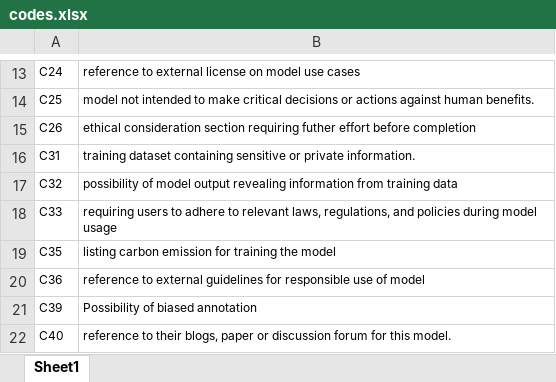
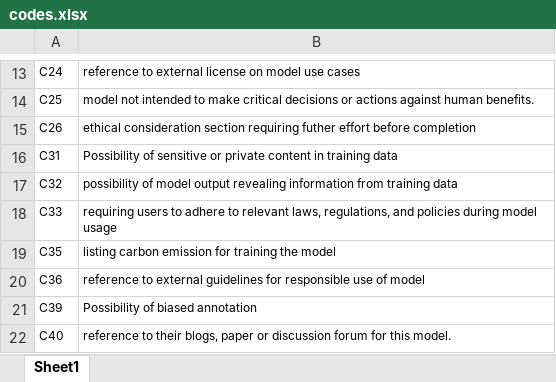
Before and after one commit to Haoyu-Gao/Ethical-Document, an Excel workbook: qualitative codes/codes.xlsx, sheet Sheet1, drawn as a sheet; only a part is shown, gaps mark what is left out; values as stored, in another font and other column widths than the file's, no borders; the diff names each change by its address in the sheet, - before the commit and + after, or states it on an @@ line.

```diff
--- a/qualitative codes/codes.xlsx (sheet Sheet1)
+++ b/qualitative codes/codes.xlsx (sheet Sheet1)
-B16: training dataset containing sensitive or private information.
+B16: Possibility of sensitive or private content in training data
```
Also changed, not shown: 2 other files.
